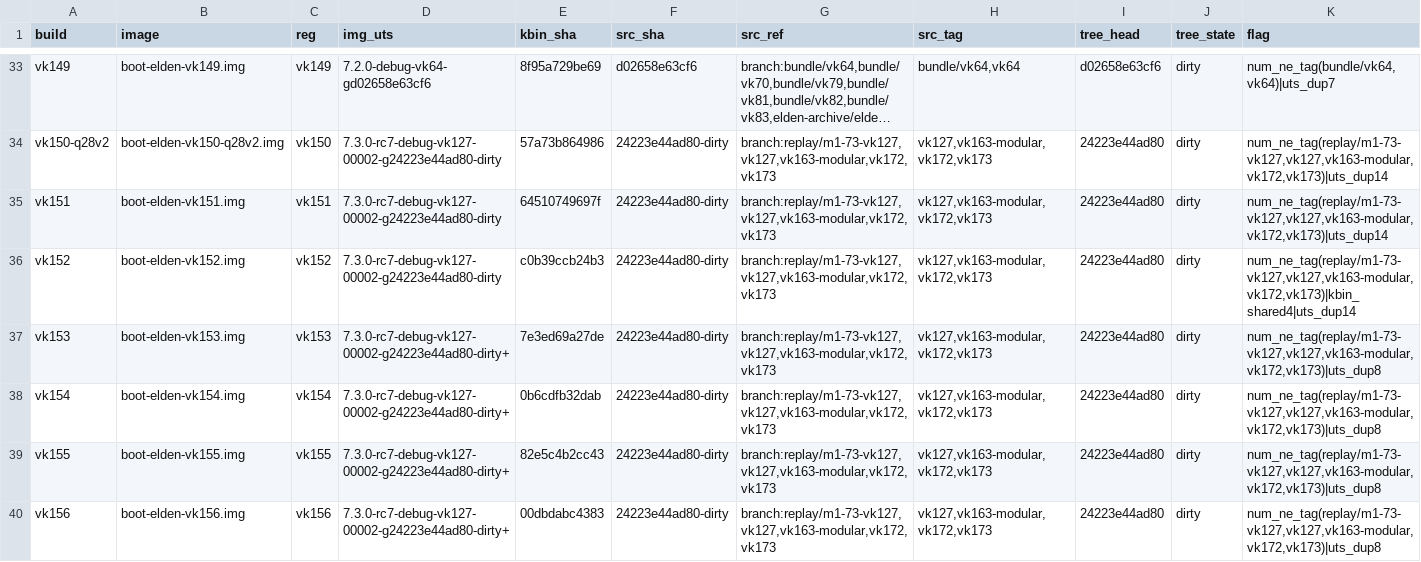
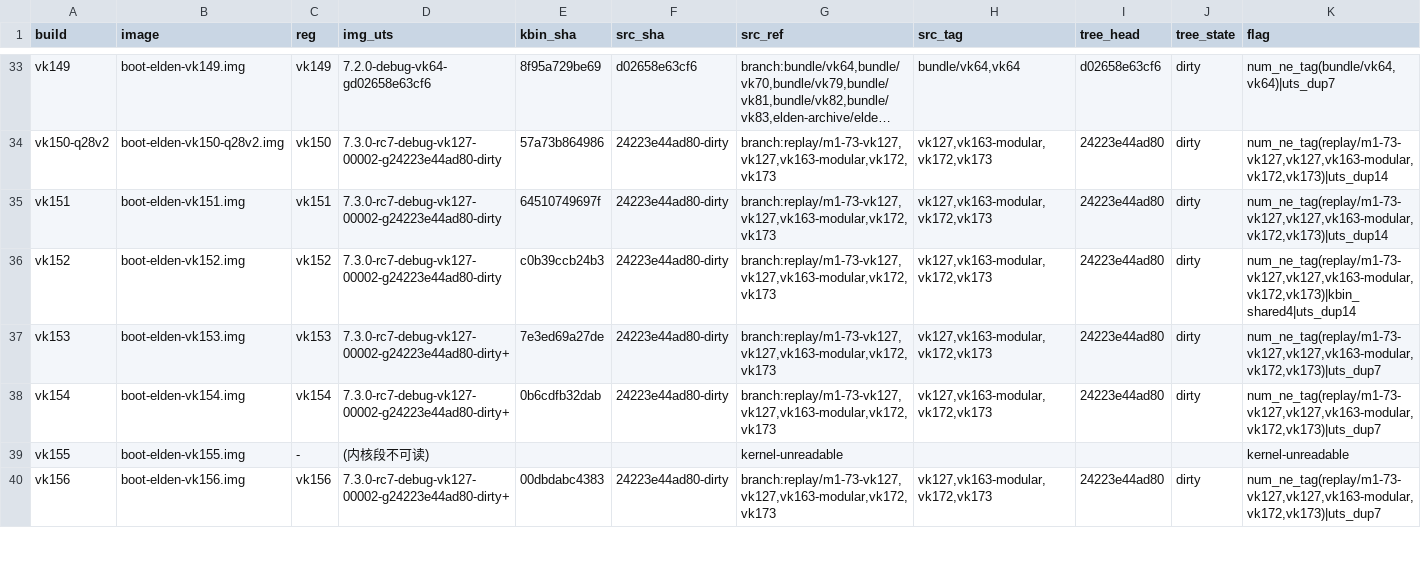
Before and after one commit to xiaquwan1001/lenovo-legion-y700-gen4-tb322fc-elden-linux, a TSV file: versions/vk-kernel-identity.tsv, drawn as a sheet; only a part is shown, gaps mark what is left out; long unchanged cells end in …; the diff covers the shown part only.

```diff
--- a/versions/vk-kernel-identity.tsv
+++ b/versions/vk-kernel-identity.tsv
@@ -36,5 +36,5 @@ vk151	boot-elden-vk151.img	vk151	7.3.0-rc7-debug-vk127-00002-g24223e44ad80-dirty
 vk152	boot-elden-vk152.img	vk152	7.3.0-rc7-debug-vk127-00002-g24223e44ad80-dirty	c0b39ccb24b3	24223e44ad80-dirty	branch:replay/m1-73-vk127,vk127,vk163-modular,vk172,vk173	vk127,vk163-modular,vk172,vk173	24223e44ad80	dirty	num_ne_tag(replay/m1-73-vk127,vk127,vk163-modular,vk172,vk173)|kbin_shared4|uts_dup14
-vk153	boot-elden-vk153.img	vk153	7.3.0-rc7-debug-vk127-00002-g24223e44ad80-dirty+	7e3ed69a27de	24223e44ad80-dirty	branch:replay/m1-73-vk127,vk127,vk163-modular,vk172,vk173	vk127,vk163-modular,vk172,vk173	24223e44ad80	dirty	num_ne_tag(replay/m1-73-vk127,vk127,vk163-modular,vk172,vk173)|uts_dup8
-vk154	boot-elden-vk154.img	vk154	7.3.0-rc7-debug-vk127-00002-g24223e44ad80-dirty+	0b6cdfb32dab	24223e44ad80-dirty	branch:replay/m1-73-vk127,vk127,vk163-modular,vk172,vk173	vk127,vk163-modular,vk172,vk173	24223e44ad80	dirty	num_ne_tag(replay/m1-73-vk127,vk127,vk163-modular,vk172,vk173)|uts_dup8
-vk155	boot-elden-vk155.img	vk155	7.3.0-rc7-debug-vk127-00002-g24223e44ad80-dirty+	82e5c4b2cc43	24223e44ad80-dirty	branch:replay/m1-73-vk127,vk127,vk163-modular,vk172,vk173	vk127,vk163-modular,vk172,vk173	24223e44ad80	dirty	num_ne_tag(replay/m1-73-vk127,vk127,vk163-modular,vk172,vk173)|uts_dup8
-vk156	boot-elden-vk156.img	vk156	7.3.0-rc7-debug-vk127-00002-g24223e44ad80-dirty+	00dbdabc4383	24223e44ad80-dirty	branch:replay/m1-73-vk127,vk127,vk163-modular,vk172,vk173	vk127,vk163-modular,vk172,vk173	24223e44ad80	dirty	num_ne_tag(replay/m1-73-vk127,vk127,vk163-modular,vk172,vk173)|uts_dup8
+vk153	boot-elden-vk153.img	vk153	7.3.0-rc7-debug-vk127-00002-g24223e44ad80-dirty+	7e3ed69a27de	24223e44ad80-dirty	branch:replay/m1-73-vk127,vk127,vk163-modular,vk172,vk173	vk127,vk163-modular,vk172,vk173	24223e44ad80	dirty	num_ne_tag(replay/m1-73-vk127,vk127,vk163-modular,vk172,vk173)|uts_dup7
+vk154	boot-elden-vk154.img	vk154	7.3.0-rc7-debug-vk127-00002-g24223e44ad80-dirty+	0b6cdfb32dab	24223e44ad80-dirty	branch:replay/m1-73-vk127,vk127,vk163-modular,vk172,vk173	vk127,vk163-modular,vk172,vk173	24223e44ad80	dirty	num_ne_tag(replay/m1-73-vk127,vk127,vk163-modular,vk172,vk173)|uts_dup7
+vk155	boot-elden-vk155.img	-	(内核段不可读)			kernel-unreadable				kernel-unreadable
+vk156	boot-elden-vk156.img	vk156	7.3.0-rc7-debug-vk127-00002-g24223e44ad80-dirty+	00dbdabc4383	24223e44ad80-dirty	branch:replay/m1-73-vk127,vk127,vk163-modular,vk172,vk173	vk127,vk163-modular,vk172,vk173	24223e44ad80	dirty	num_ne_tag(replay/m1-73-vk127,vk127,vk163-modular,vk172,vk173)|uts_dup7
```
Also changed, not shown: 14 edited cells elsewhere in this file, 23 other files.
